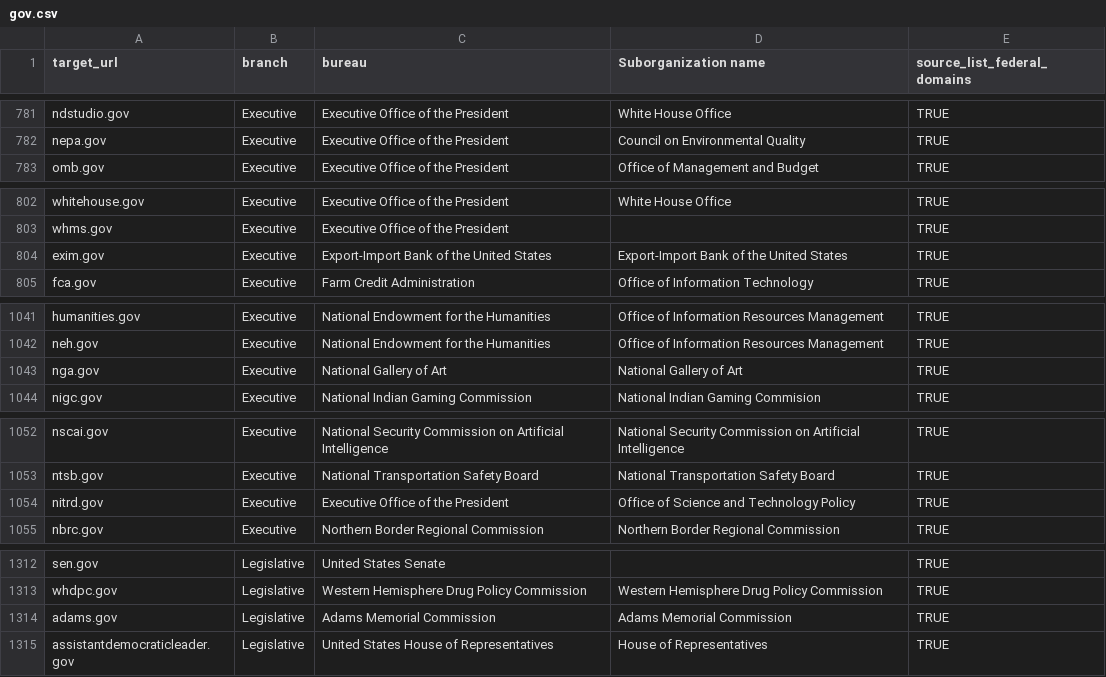
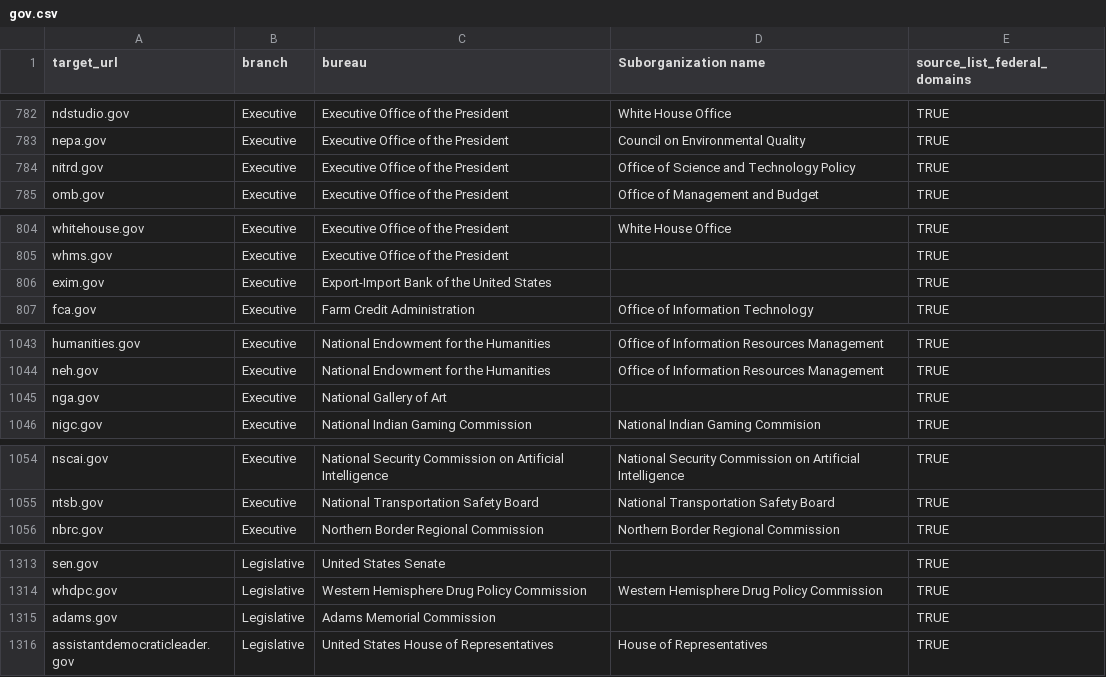
Before and after one commit to GSA/federal-website-index, a CSV file: data/formatted-source-lists/gov.csv, drawn as a sheet; only a part is shown, gaps mark what is left out; the diff covers the shown part only.

```diff
--- a/data/formatted-source-lists/gov.csv
+++ b/data/formatted-source-lists/gov.csv
@@ -782,2 +783,3 @@ ndstudio.gov,Executive,Executive Office of the President,White House Office,TRUE
 nepa.gov,Executive,Executive Office of the President,Council on Environmental Quality,TRUE
+nitrd.gov,Executive,Executive Office of the President,Office of Science and Technology Policy,TRUE
 omb.gov,Executive,Executive Office of the President,Office of Management and Budget,TRUE
@@ -803,3 +805,3 @@ whitehouse.gov,Executive,Executive Office of the President,White House Office,TR
 whms.gov,Executive,Executive Office of the President,,TRUE
-exim.gov,Executive,Export-Import Bank of the United States,Export-Import Bank of the United States,TRUE
+exim.gov,Executive,Export-Import Bank of the United States,,TRUE
 fca.gov,Executive,Farm Credit Administration,Office of Information Technology,TRUE
@@ -1042,3 +1044,3 @@ humanities.gov,Executive,National Endowment for the Humanities,Office of Informa
 neh.gov,Executive,National Endowment for the Humanities,Office of Information Resources Management,TRUE
-nga.gov,Executive,National Gallery of Art,National Gallery of Art,TRUE
+nga.gov,Executive,National Gallery of Art,,TRUE
 nigc.gov,Executive,National Indian Gaming Commission,National Indian Gaming Commision,TRUE
@@ -1053,3 +1055,2 @@ nscai.gov,Executive,National Security Commission on Artificial Intelligence,Nati
 ntsb.gov,Executive,National Transportation Safety Board,National Transportation Safety Board,TRUE
-nitrd.gov,Executive,Executive Office of the President,Office of Science and Technology Policy,TRUE
 nbrc.gov,Executive,Northern Border Regional Commission,Northern Border Regional Commission,TRUE
@@ -1313,3 +1314,3 @@ sen.gov,Legislative,United States Senate,,TRUE
 whdpc.gov,Legislative,Western Hemisphere Drug Policy Commission,Western Hemisphere Drug Policy Commission,TRUE
-adams.gov,Legislative,Adams Memorial Commission,Adams Memorial Commission,TRUE
+adams.gov,Legislative,Adams Memorial Commission,,TRUE
 assistantdemocraticleader.gov,Legislative,United States House of Representatives,House of Representatives,TRUE
```
Also changed, not shown: 1 added row and 14 edited cells elsewhere in this file, data/formatted-source-lists/dap_2.csv, data/site-scanning-target-url-list-analysis.csv, 2 other files.
